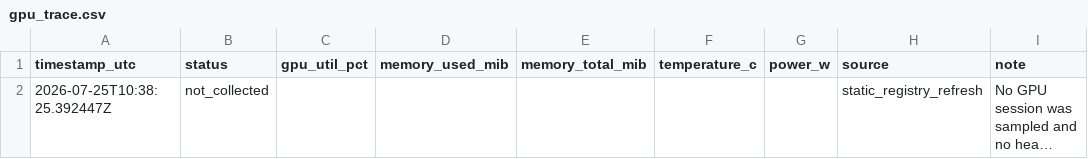
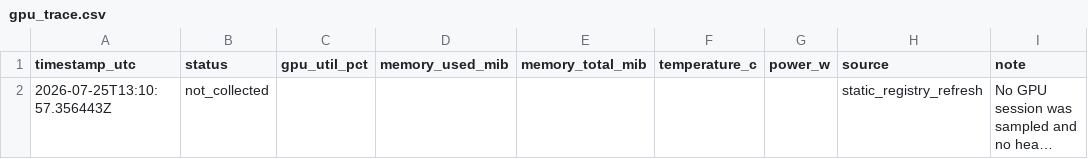
Before and after one commit to grimgrimberg/fpv-vggt-visual-geometry-lab, a CSV file: research/status/gpu_trace.csv, drawn as a sheet; long unchanged cells end in …; the diff names each change by its address in the sheet, - before the commit and + after, or states it on an @@ line.

```diff
--- a/research/status/gpu_trace.csv
+++ b/research/status/gpu_trace.csv
-A2 (timestamp_utc): 2026-07-25T10:38:25.392447Z
+A2 (timestamp_utc): 2026-07-25T13:10:57.356443Z
```
Also changed, not shown: 44 other files.
